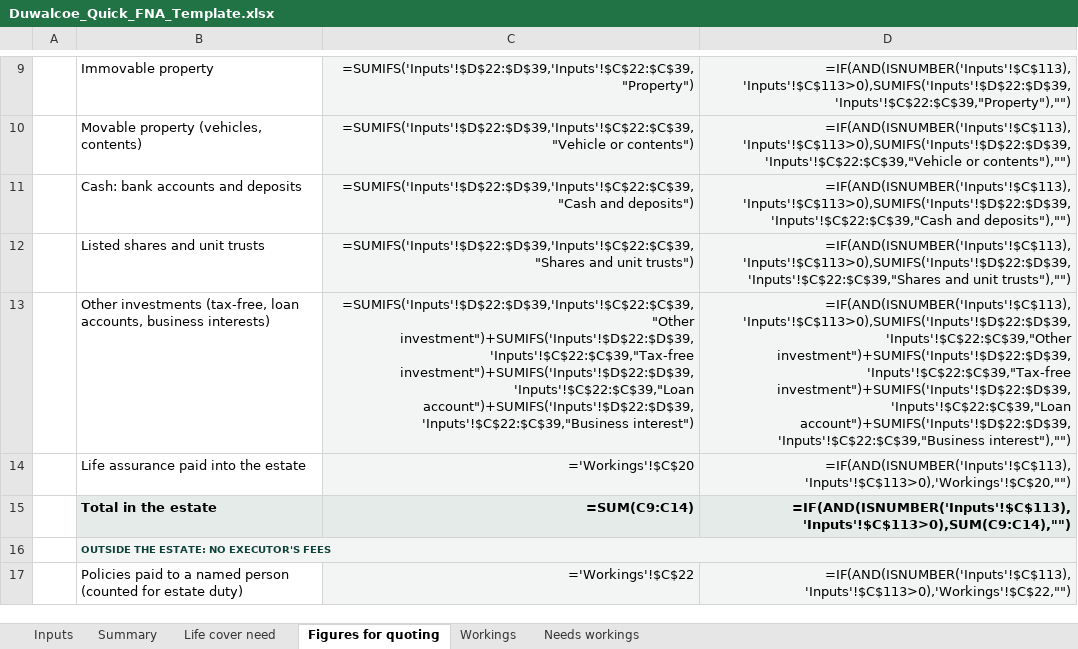
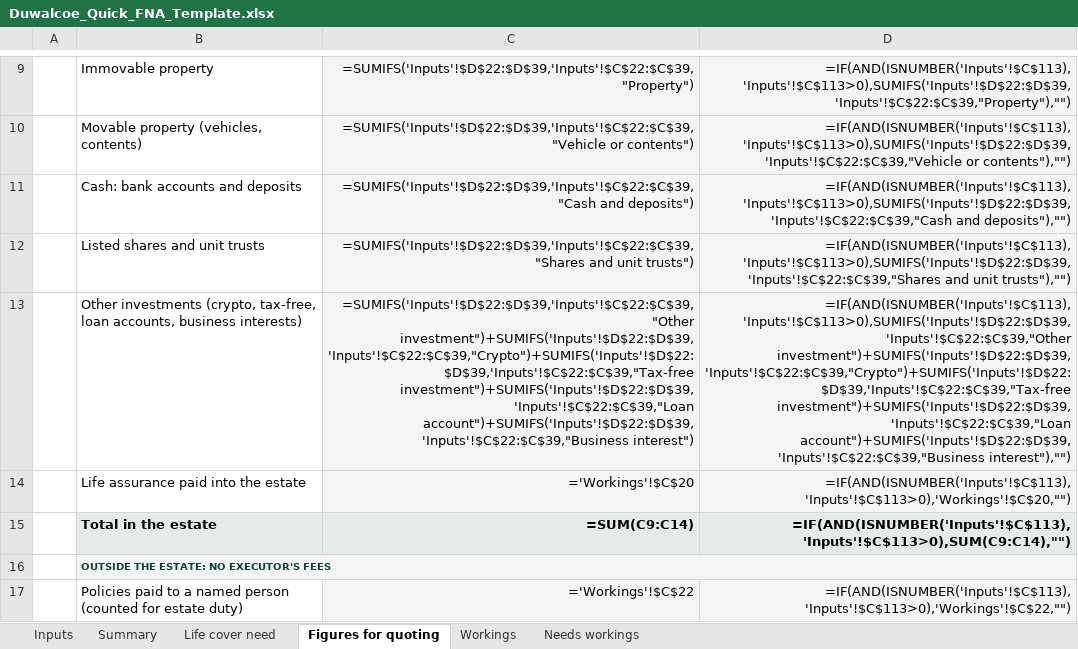
Before and after one commit to Hayesfinancial/Duwalcoe-Financial-Consultants, an Excel workbook: Duwalcoe_Quick_FNA_Template.xlsx, sheet Figures for quoting, drawn as a sheet; only a part is shown, gaps mark what is left out; values as stored, in another font and other column widths than the file's, no borders; formulas without a stored value are shown as written; the diff names each change by its address in the sheet, - before the commit and + after, or states it on an @@ line.

```diff
--- a/Duwalcoe_Quick_FNA_Template.xlsx (sheet Figures for quoting)
+++ b/Duwalcoe_Quick_FNA_Template.xlsx (sheet Figures for quoting)
-B13: Other investments (tax-free, loan accounts,…
+B13: Other investments (crypto, tax-free, loan accounts,…
-C13: =SUMIFS('Inputs'!$D$22:$D$39,'Inputs'!$C$22:$C$39,"Other investment")+SUMIFS('Inputs'!$D$22:$D$39,'Inputs'!$C$22:$C$39,"Tax-free investment")+SUMIFS('Inputs'!$D$22:$D$39,'Inputs'!$C$22:$C$39,"Loan account")+SUMIFS('Inputs'!$D$22:$D$39,'Inputs'!$C$22:$C$39,"Business…
+C13: =SUMIFS('Inputs'!$D$22:$D$39,'Inputs'!$C$22:$C$39,"Other investment")+SUMIFS('Inputs'!$D$22:$D$39,'Inputs'!$C$22:$C$39,"Crypto")+SUMIFS('Inputs'!$D$22:$D$39,'Inputs'!$C$22:$C$39,"Tax-free investment")+SUMIFS('Inputs'!$D$22:$D$39,'Inputs'!$C$22:$C$39,"Loan account")+SUMIFS('Inputs'!$D$22:$D$39,'Inputs'!$C$22:$C$39,"Business…
-D13: =IF(AND(ISNUMBER('Inputs'!$C$113),'Inputs'!$C$113>0),SUMIFS('Inputs'!$D$22:$D$39,'Inputs'!$C$22:$C$39,"Other investment")+SUMIFS('Inputs'!$D$22:$D$39,'Inputs'!$C$22:$C$39,"Tax-free investment")+SUMIFS('Inputs'!$D$22:$D$39,'Inputs'!$C$22:$C$39,"Loan account")+SUMIFS('Inputs'!$D$22:$D$39,'Inputs'!$C$22:$C$39,"Business…
+D13: =IF(AND(ISNUMBER('Inputs'!$C$113),'Inputs'!$C$113>0),SUMIFS('Inputs'!$D$22:$D$39,'Inputs'!$C$22:$C$39,"Other investment")+SUMIFS('Inputs'!$D$22:$D$39,'Inputs'!$C$22:$C$39,"Crypto")+SUMIFS('Inputs'!$D$22:$D$39,'Inputs'!$C$22:$C$39,"Tax-free investment")+SUMIFS('Inputs'!$D$22:$D$39,'Inputs'!$C$22:$C$39,"Loan account")+SUMIFS('Inputs'!$D$22:$D$39,'Inputs'!$C$22:$C$39,"Business…
```
Also changed, not shown: sheet Workings, sheet Inputs, sheet Summary, sheet Life cover need, sheet Needs workings, hidden cells, 1 other file.
